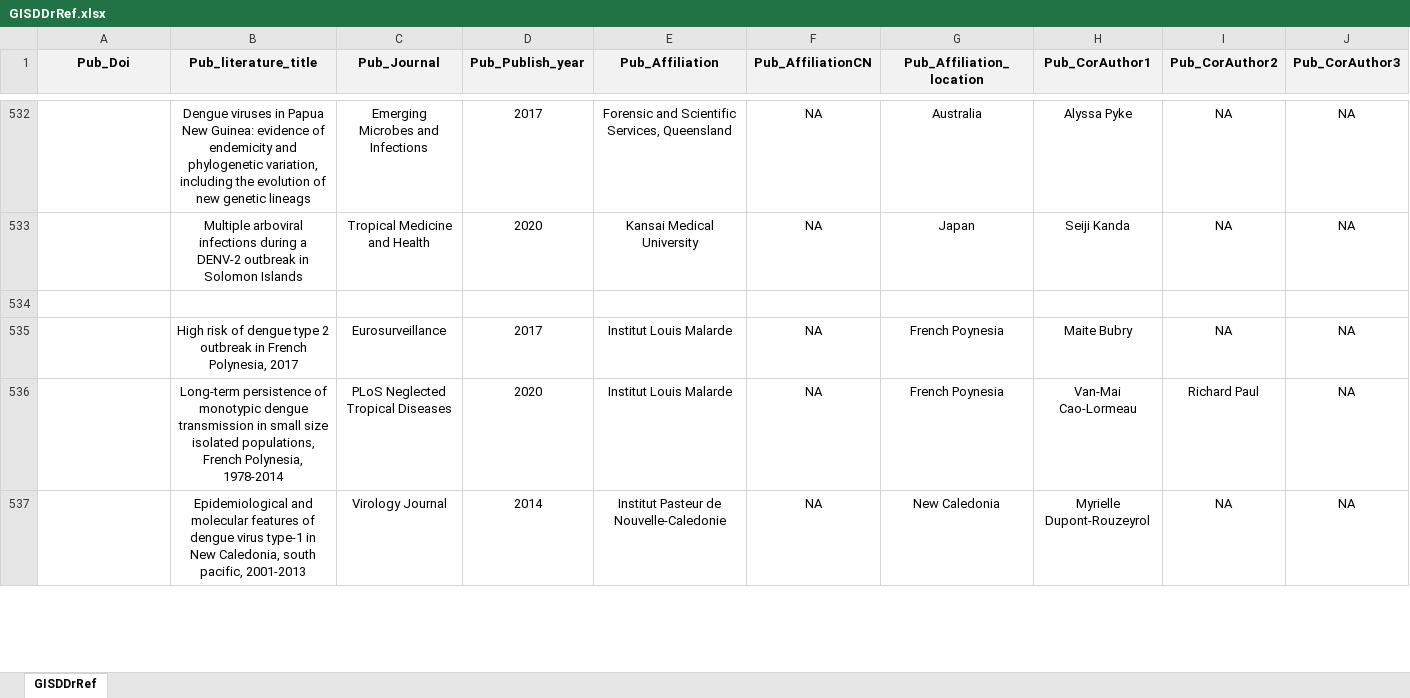
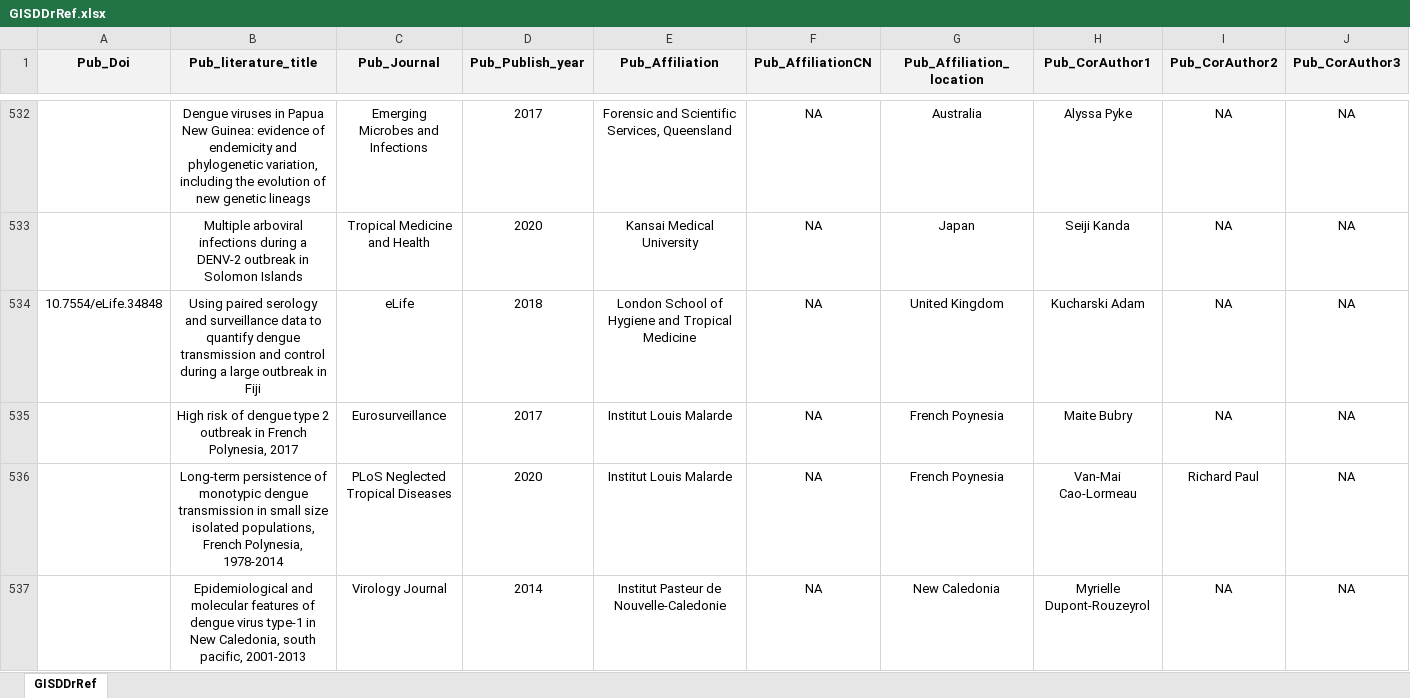
Before and after one commit to GuoXiang9399/GISDDrRef, an Excel workbook: Data/GISDDrRef.xlsx, sheet GISDDrRef, drawn as a sheet; only a part is shown, gaps mark what is left out; values as stored, in another font and other column widths than the file's, no borders; removed rows and columns are numbered as before the commit, all else as after; rows hold the shown columns only; the diff covers the shown part only; the diff names each change by its address in the sheet, - before the commit and + after, or states it on an @@ line.

Commit message:
Update GISDDrRef.xlsx

```diff
--- a/Data/GISDDrRef.xlsx (sheet GISDDrRef)
+++ b/Data/GISDDrRef.xlsx (sheet GISDDrRef)
-row 534: (empty)
+row 534: 10.7554/eLife.34848 | Using paired serology and surveillance data to quantify dengue transmission and control during a large outbreak in Fiji | eLife | 2018 | London School of Hygiene and Tropical Medicine | NA | United Kingdom | Kucharski Adam | NA | NA
```
Also changed, not shown: 1 added row and 1 removed row elsewhere in this sheet.
